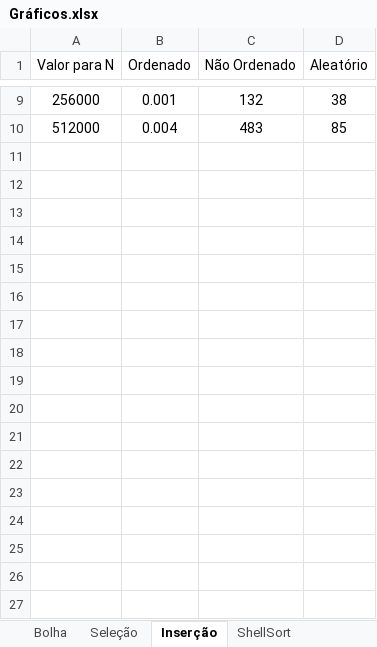
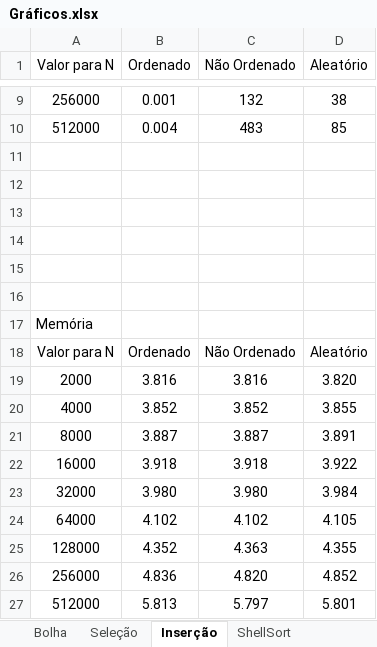
Before and after one commit to phtsouza/AnaliseDeAgoritmosOrdenacao, an Excel workbook: Gráficos.xlsx, sheet Inserção, drawn as a sheet; only a part is shown, gaps mark what is left out; values as stored, in another font and other column widths than the file's, no borders; charts and pictures and table styles not drawn; the diff names each change by its address in the sheet, - before the commit and + after, or states it on an @@ line.

```diff
--- a/Gráficos.xlsx (sheet Inserção)
+++ b/Gráficos.xlsx (sheet Inserção)
+row 11: (empty)
+row 12: (empty)
+row 13: (empty)
+row 14: (empty)
+row 15: (empty)
+row 16: (empty)
+row 17: Memória
+row 18: Valor para N | Ordenado | Não Ordenado | Aleatório
+row 19: 2000 | 3.816 | 3.816 | 3.820
+row 20: 4000 | 3.852 | 3.852 | 3.855
+row 21: 8000 | 3.887 | 3.887 | 3.891
+row 22: 16000 | 3.918 | 3.918 | 3.922
+row 23: 32000 | 3.980 | 3.980 | 3.984
+row 24: 64000 | 4.102 | 4.102 | 4.105
+row 25: 128000 | 4.352 | 4.363 | 4.355
+row 26: 256000 | 4.836 | 4.820 | 4.852
+row 27: 512000 | 5.813 | 5.797 | 5.801
```
Also changed, not shown: sheet MergeSort, sheet QuickSort, sheet ShellSort, sheet Bolha, sheet Seleção, other sheet tabs, charts or pictures, 3 other files.
